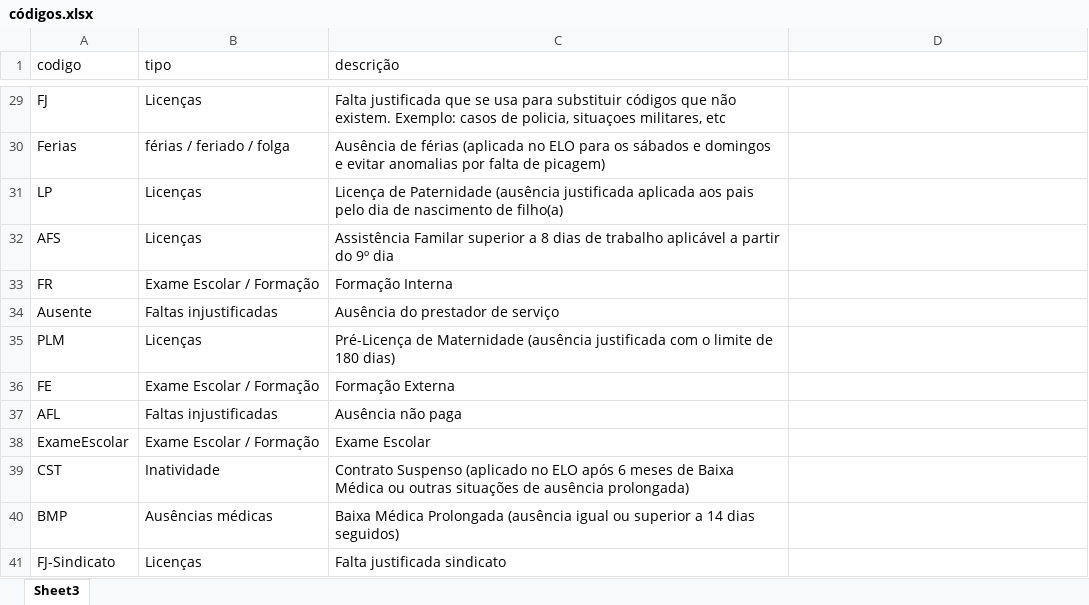
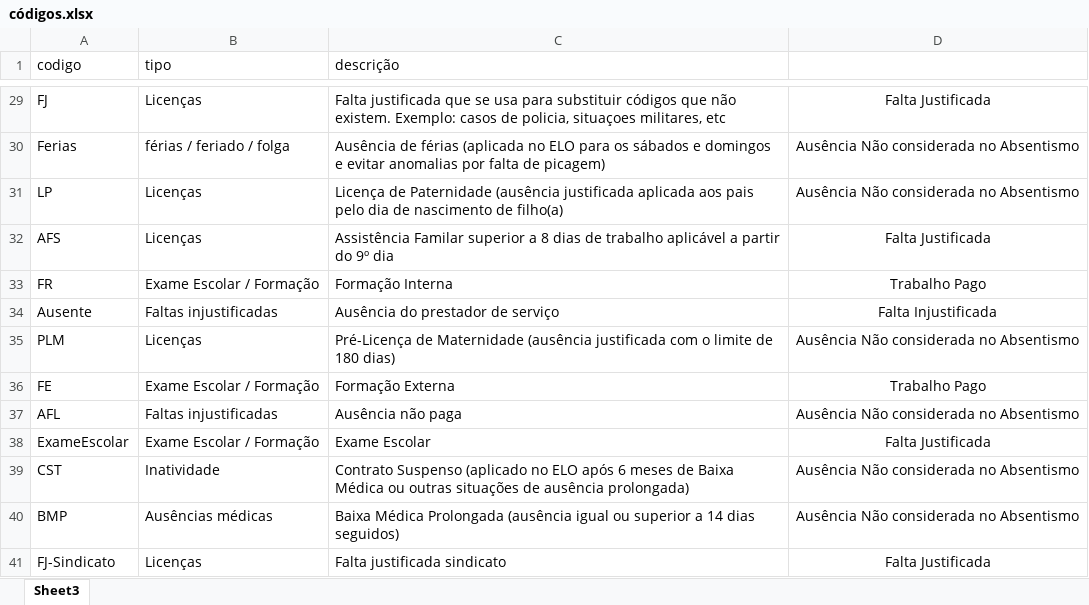
Before and after one commit to R-Vicente/absentismo19850218, an Excel workbook: códigos.xlsx, sheet Sheet3, drawn as a sheet; only a part is shown, gaps mark what is left out; values as stored, in another font and other column widths than the file's, no borders; the diff covers the shown part only; the diff names each change by its address in the sheet, - before the commit and + after, or states it on an @@ line.

```diff
--- a/códigos.xlsx (sheet Sheet3)
+++ b/códigos.xlsx (sheet Sheet3)
-D29: (empty)
+D29: Falta Justificada
-D30:D31: (empty)
+D30:D31: Ausência Não considerada no Absentismo
-D32: (empty)
+D32: Falta Justificada
-D33: (empty)
+D33: Trabalho Pago
-D34: (empty)
+D34: Falta Injustificada
-D35: (empty)
+D35: Ausência Não considerada no Absentismo
-D36: (empty)
+D36: Trabalho Pago
-D37: (empty)
+D37: Ausência Não considerada no Absentismo
-D38: (empty)
+D38: Falta Justificada
-D39:D40: (empty)
+D39:D40: Ausência Não considerada no Absentismo
-D41: (empty)
+D41: Falta Justificada
```
Also changed, not shown: 27 edited cells elsewhere in this sheet.
